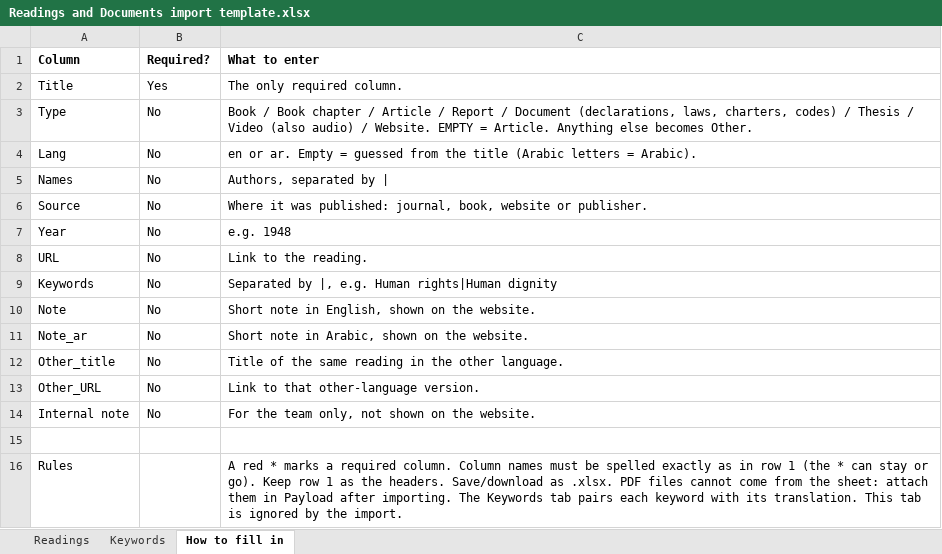
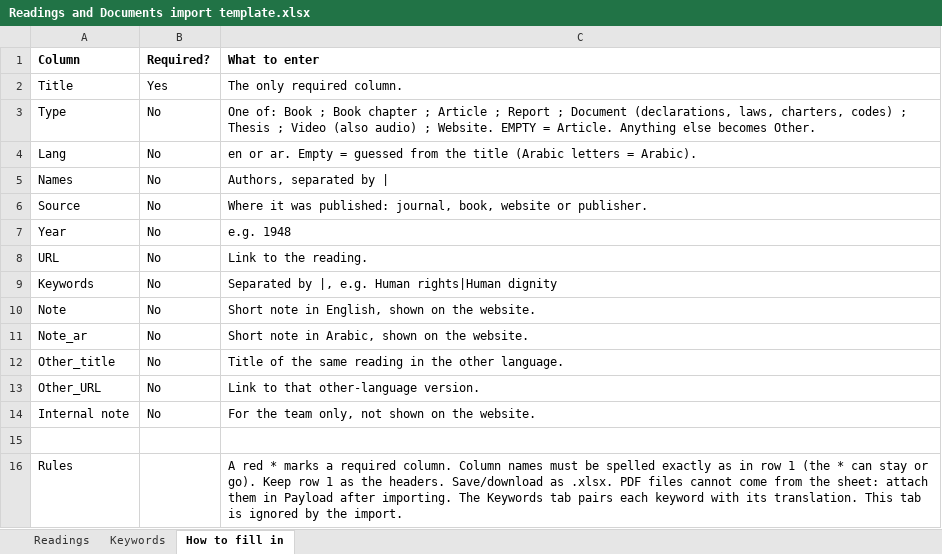
Before and after one commit to talakherawish/Dignity, an Excel workbook: import-templates/Readings and Documents import template.xlsx, sheet How to fill in, drawn as a sheet; values as stored, in another font and other column widths than the file's, no borders; the diff names each change by its address in the sheet, - before the commit and + after, or states it on an @@ line.

```diff
--- a/import-templates/Readings and Documents import template.xlsx (sheet How to fill in)
+++ b/import-templates/Readings and Documents import template.xlsx (sheet How to fill in)
-C3 (What to enter): Book / Book chapter / Article / Report / Document (declarations, laws, charters, codes) / Thesis / Video (also audio) / Website. EMPTY…
+C3 (What to enter): One of: Book ; Book chapter ; Article ; Report ; Document (declarations, laws, charters, codes) ; Thesis ; Video (also audio) ; Website. EMPTY…
```
Also changed, not shown: import-templates/Bibliography import template.xlsx.
